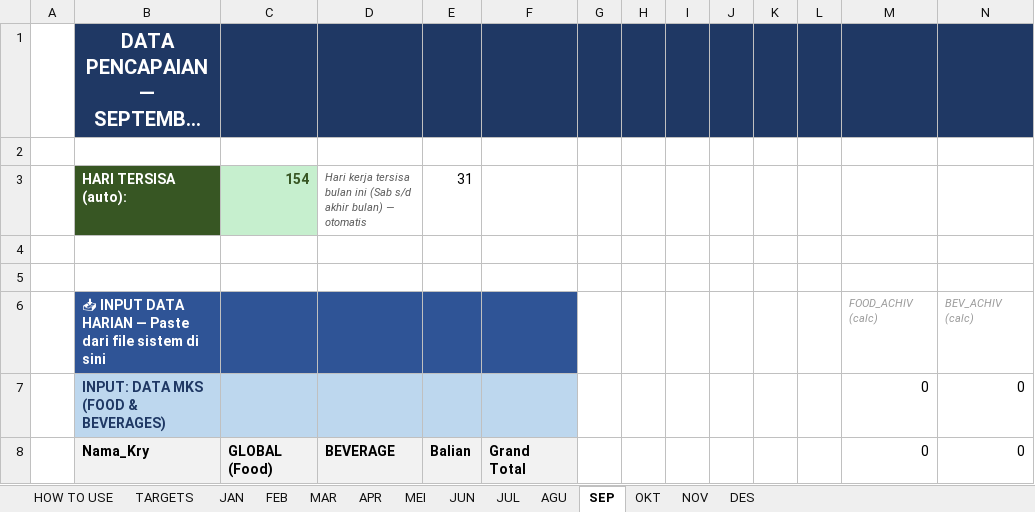
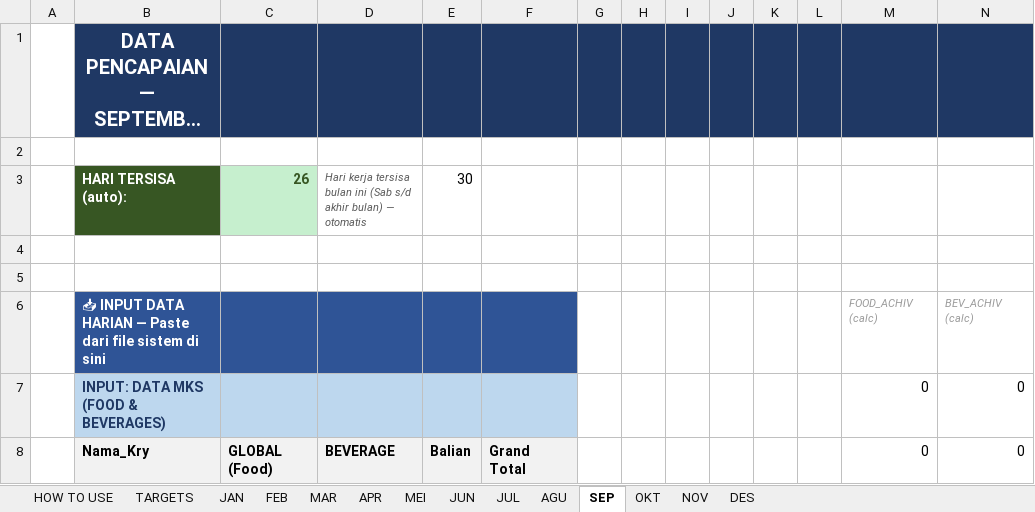
Before and after one commit to RandyT25/MKU-MKS-Area-Dashboard, an Excel workbook: uploads/DATA_PENCAPAIAN_2026.xlsx, sheet SEP, drawn as a sheet; only a part is shown; long unchanged cells end in …; values as stored, in another font and other column widths than the file's, no borders; conditional formats not drawn; the diff names each change by its address in the sheet, - before the commit and + after, or states it on an @@ line.

```diff
--- a/uploads/DATA_PENCAPAIAN_2026.xlsx (sheet SEP)
+++ b/uploads/DATA_PENCAPAIAN_2026.xlsx (sheet SEP)
-C3: 154
+C3: 26
-E3: 31
+E3: 30
```
Also changed, not shown: sheet MEI, sheet APR, sheet JUN, sheet AGU, sheet OKT, sheet NOV, 4 more sheets, formulas that keep their value, 5 other files.
